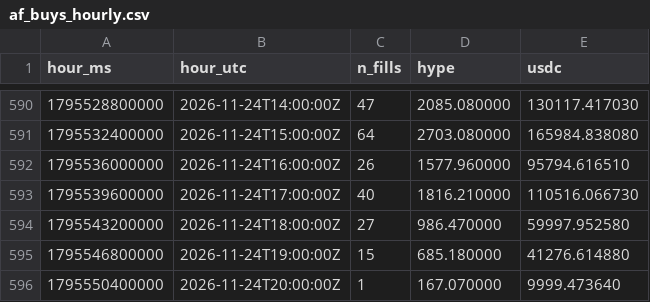
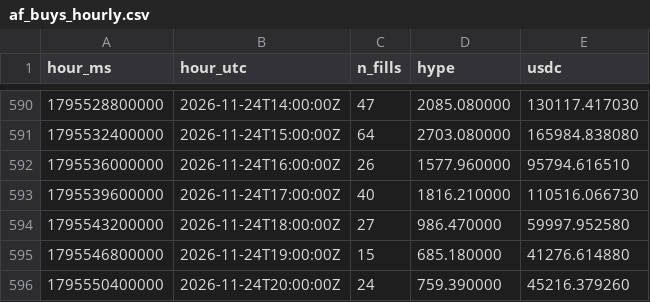
Before and after one commit to ryu-sf6/hype-funding, a CSV file: data/af_buys_hourly.csv, drawn as a sheet; only a part is shown, gaps mark what is left out.

```diff
--- a/data/af_buys_hourly.csv
+++ b/data/af_buys_hourly.csv
@@ -595,2 +595,2 @@ hour_ms,hour_utc,n_fills,hype,usdc
 1795546800000,2026-11-24T19:00:00Z,15,685.180000,41276.614880
-1795550400000,2026-11-24T20:00:00Z,1,167.070000,9999.473640
+1795550400000,2026-11-24T20:00:00Z,24,759.390000,45216.379260
```
Also changed, not shown: data/af_daily.csv, data/af_snapshots.csv, 6 other files.
